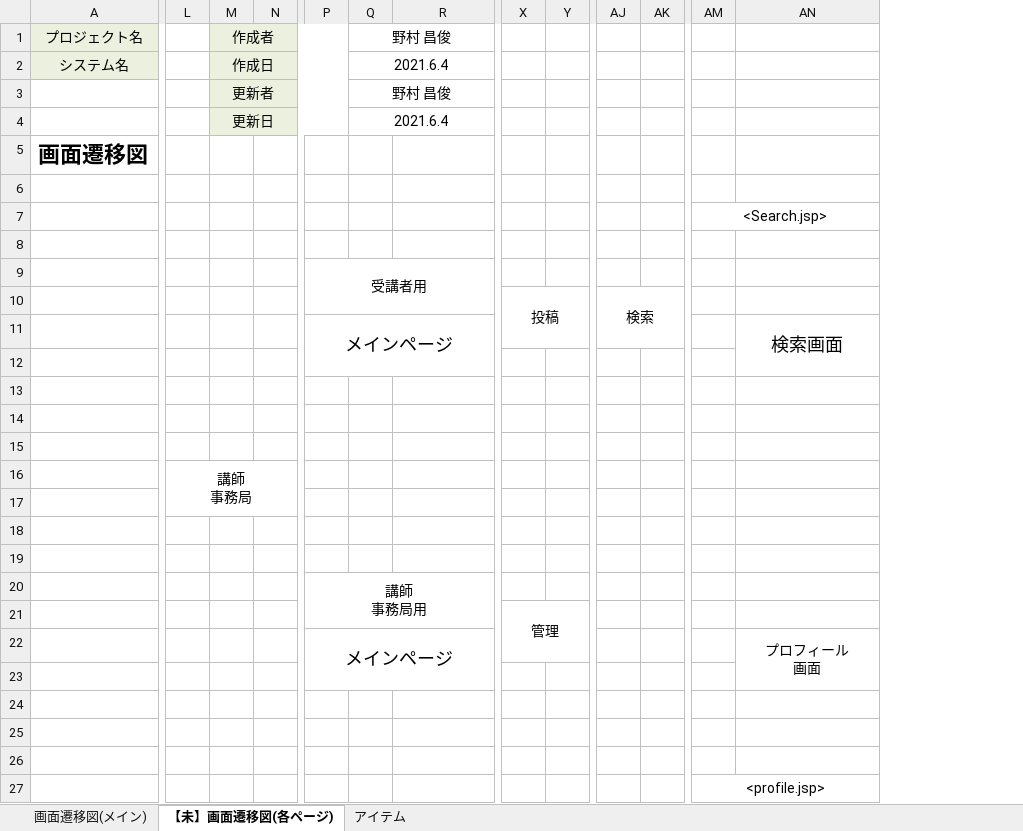
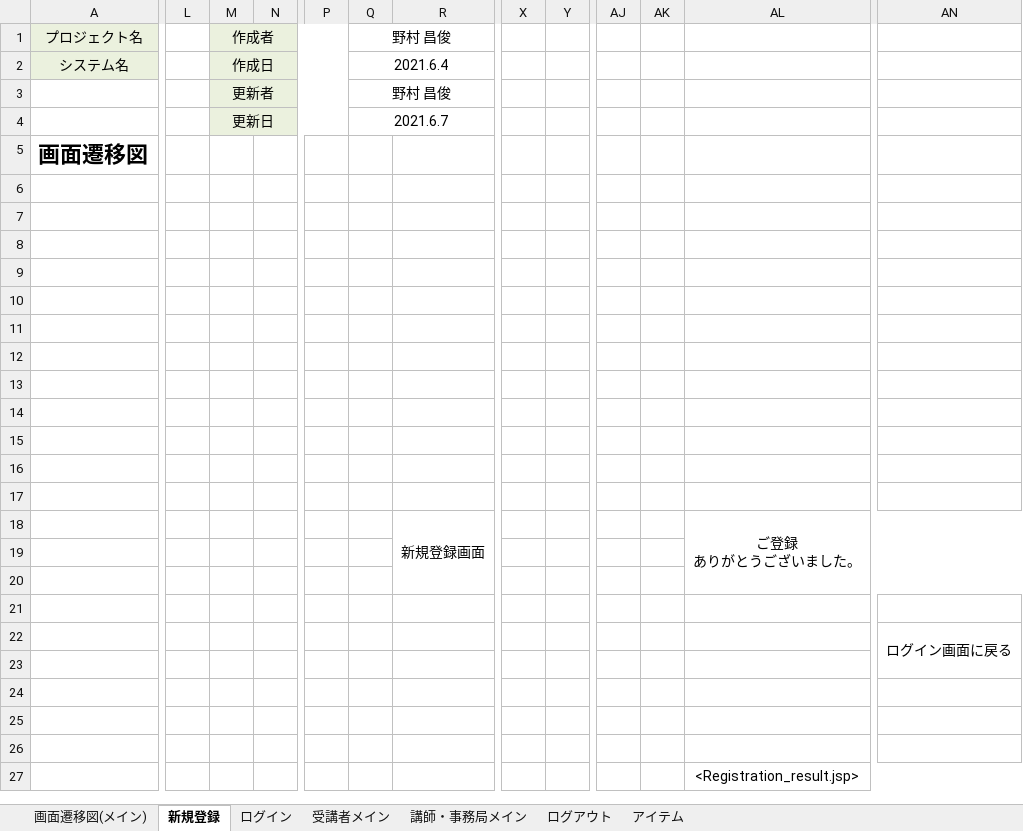
Before and after one commit to DOJO-2021/E-4, an Excel workbook: documents/02_画面遷移図_E4チーム[村人].xlsx, sheet 新規登録, drawn as a sheet; only a part is shown, gaps mark what is left out; values as stored, in another font and other column widths than the file's, no borders; charts and pictures not drawn; removed rows and columns are numbered as before the commit, all else as after; rows hold the shown columns only; ↵ is a line break in a cell; the diff covers the shown part only; the diff names each change by its address in the sheet, - before the commit and + after, or states it on an @@ line.

```diff
--- a/documents/02_画面遷移図_E4チーム[村人].xlsx (sheet 新規登録)
+++ b/documents/02_画面遷移図_E4チーム[村人].xlsx (sheet 新規登録)
-sheet tab: 【未】画面遷移図(各ページ)
+sheet tab: 新規登録
+sheet tab: ログイン
+sheet tab: 受講者メイン
+sheet tab: 講師・事務局メイン
+sheet tab: ログアウト
+column AL, empty
-column AM, row 27: <profile.jsp>
-Q4: 2021.6.4
+Q4: 2021.6.7
-row 7:  |  |  |  |  |  |  |  |  |  |  | <Search.jsp>
+row 7: (empty)
-P9: 受講者用
+P9: (empty)
-P9:U10 merged
-row 10:  |  |  |  |  |  |  | 投稿 |  | 検索
+row 10: (empty)
-X10:Y11 merged
-AJ10:AK11 merged
-row 11:  |  |  |  | メインページ |  |  |  |  |  |  |  | 検索画面
+row 11: (empty)
-P11:U12 merged
-AN11:AN12 merged
-row 16:  | 講師 ↵ 事務局
+row 16: (empty)
-L16:N17 merged
+row 17: (empty)
+row 18:  |  |  |  |  |  | 新規登録画面 |  |  |  |  | ご登録 ↵ ありがとうございました。
-row 20:  |  |  |  | 講師 ↵ 事務局用
-row 21:  |  |  |  |  |  |  | 管理
-row 22:  |  |  |  | メインページ |  |  |  |  |  |  |  | プロフィール ↵ 画面
-AN22: (empty)
+AN22: ログイン画面に戻る
+AN22:AN23 merged
-row 24: (empty)
-row 25:  |  |  |  |  |  |  |  |  |  |  | <profile.jsp>
+row 25: (empty)
+row 26: (empty)
+row 27:  |  |  |  |  |  |  |  |  |  |  | <Registration_result.jsp>
```
Also changed, not shown: merged cells elsewhere in this sheet, charts or pictures.
